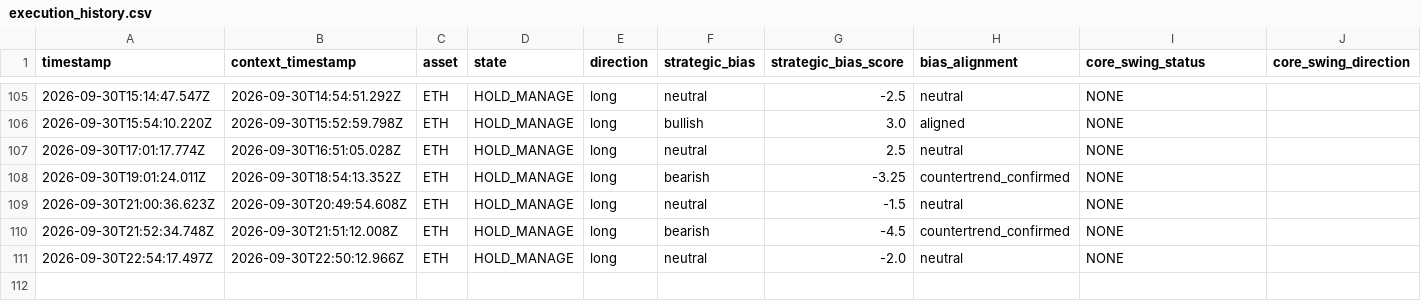
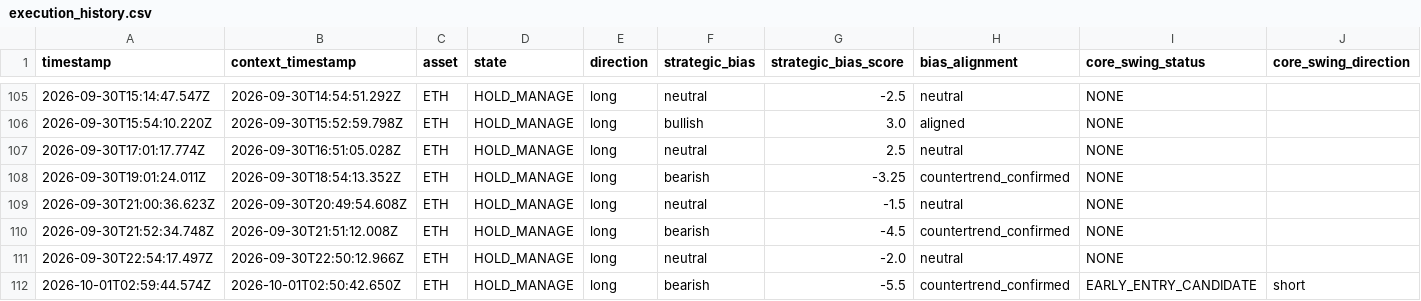
Before and after one commit to themooje412/btc-market-data-collector, a CSV file: assets/eth/execution_history.csv, drawn as a sheet; only a part is shown, gaps mark what is left out; rows hold the shown columns only; the diff names each change by its address in the sheet, - before the commit and + after, or states it on an @@ line.

```diff
--- a/assets/eth/execution_history.csv
+++ b/assets/eth/execution_history.csv
+row 112: 2026-10-01T02:59:44.574Z | 2026-10-01T02:50:42.650Z | ETH | HOLD_MANAGE | long | bearish | -5.5 | countertrend_confirmed | EARLY_ENTRY_CANDIDATE | short
```
Also changed, not shown: assets/zec/execution_history.csv, 11 other files.
